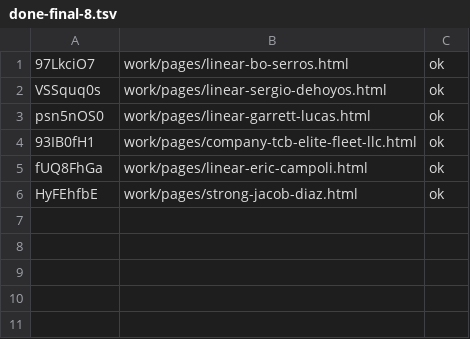
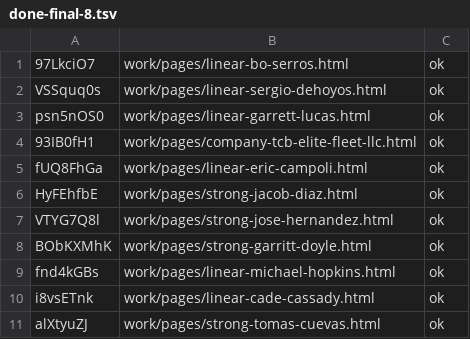
Before and after one commit to josephdittmanappraiser-ai/contractorupdates, a TSV file: work/publish/done-final-8.tsv, drawn as a sheet; the diff names each change by its address in the sheet, - before the commit and + after, or states it on an @@ line.

```diff
--- a/work/publish/done-final-8.tsv
+++ b/work/publish/done-final-8.tsv
+row 7: VTYG7Q8l | work/pages/strong-jose-hernandez.html | ok
+row 8: BObKXMhK | work/pages/strong-garritt-doyle.html | ok
+row 9: fnd4kGBs | work/pages/linear-michael-hopkins.html | ok
+row 10: i8vsETnk | work/pages/linear-cade-cassady.html | ok
+row 11: alXtyuZJ | work/pages/strong-tomas-cuevas.html | ok
```
Also changed, not shown: work/publish/done-final-2.tsv, work/publish/done-final-5.tsv, 3 other files.
